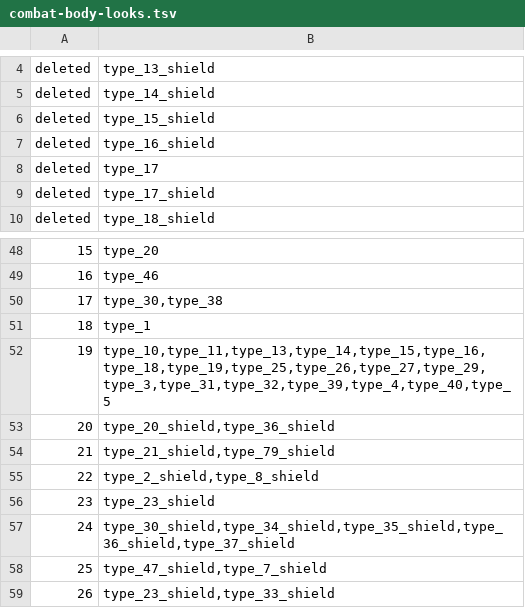
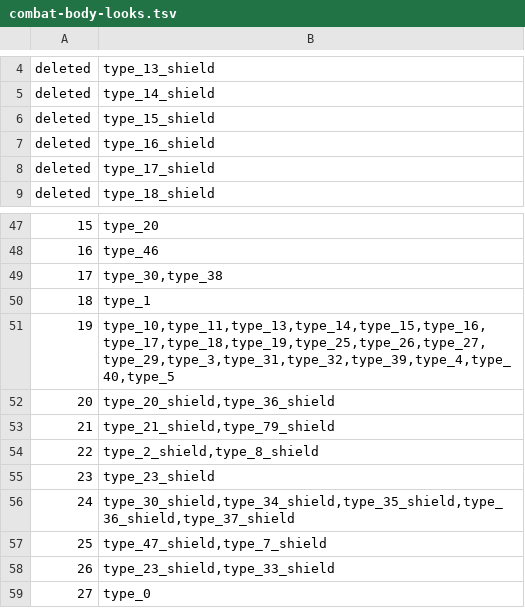
Before and after one commit to stdarg/OpenGold, a TSV file: data/art/combat-body-looks.tsv, drawn as a sheet; only a part is shown, gaps mark what is left out; the shorter side is filled out with more unchanged rows; removed rows and columns are numbered as before the commit, all else as after; the diff names each change by its address in the sheet, - before the commit and + after, or states it on an @@ line.

Commit message:
Use Fauchard artwork for Guisarme-Voulge

```diff
--- a/data/art/combat-body-looks.tsv
+++ b/data/art/combat-body-looks.tsv
-row 8: deleted | type_17
-B51: type_10,type_11,type_13,type_14,type_15,type_16,type_18,type_19,type_25,type_26,type_27,type_29,type_3,type_31,type_32,type_39,type_4,type_40,type_5
+B51: type_10,type_11,type_13,type_14,type_15,type_16,type_17,type_18,type_19,type_25,type_26,type_27,type_29,type_3,type_31,type_32,type_39,type_4,type_40,type_5
```
